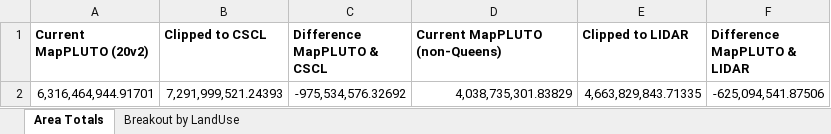
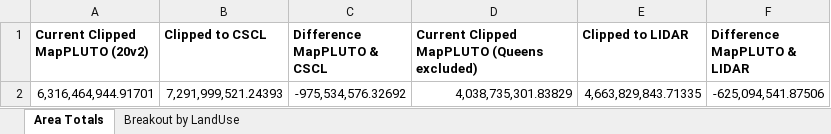
Before and after one commit to NYCPlanning/ann, an Excel workbook: shorelines 2020-03/Shoreline_Analysis_Results.xlsx, sheet Area Totals, drawn as a sheet; values as stored, in another font and other column widths than the file's, no borders; the diff names each change by its address in the sheet, - before the commit and + after, or states it on an @@ line.

```diff
--- a/shorelines 2020-03/Shoreline_Analysis_Results.xlsx (sheet Area Totals)
+++ b/shorelines 2020-03/Shoreline_Analysis_Results.xlsx (sheet Area Totals)
-A1: Current MapPLUTO (20v2)
+A1: Current Clipped MapPLUTO (20v2)
-D1: Current MapPLUTO (non-Queens)
+D1: Current Clipped MapPLUTO (Queens excluded)
```
Also changed, not shown: 4 other files.
